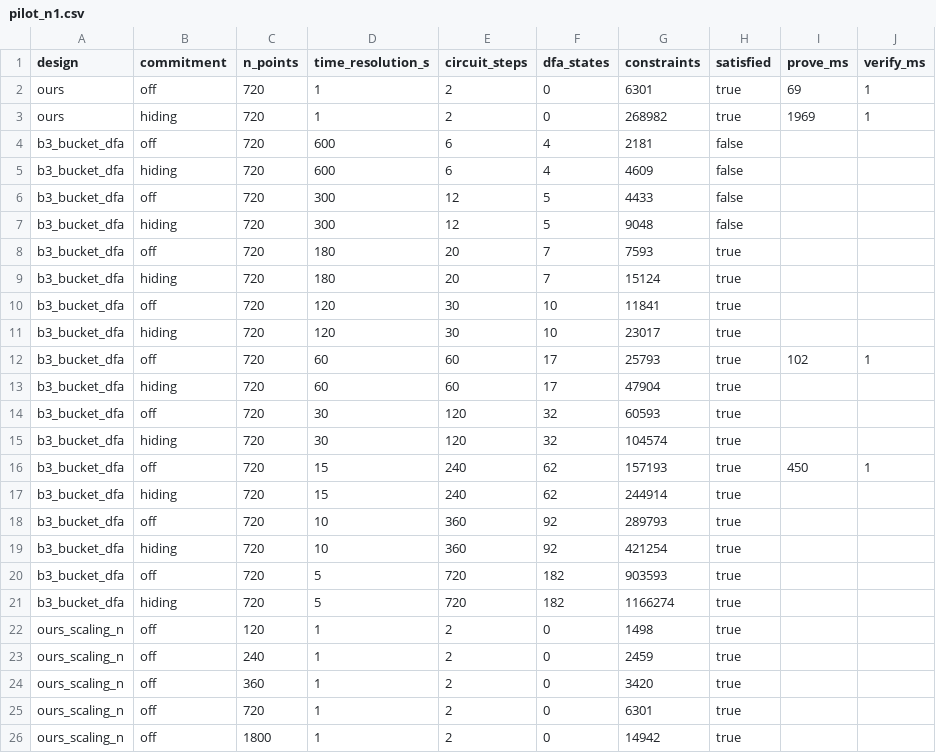
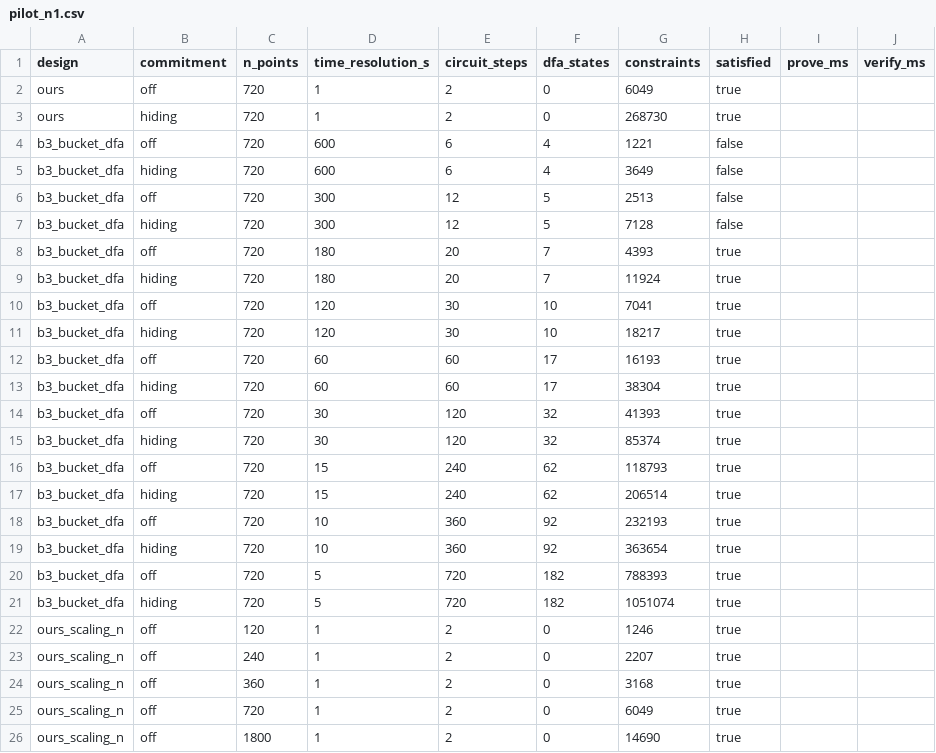
Before and after one commit to TienNguyen3711/Privacy-Preserving-Verification-of-Ordered-Spatio-Temporal-Mobility-Policies, a CSV file: results/pilot_n1.csv, drawn as a sheet; only a part is shown; the diff covers the shown part only.

Commit message:
feat(n1): like-for-like comparison of exact time against discretisation
Stage 3 review, RR-01 to RR-05:
- Coordinates 16-bit and timestamps 17-bit (36 h at 1 s); the scan circuit,
  which proves either outcome, costs 243n - 22 constraints for a two-step
  policy with a gap (fitted at two sizes, checked by synthesis).
- B3 is charged a lower bound on binding its buckets to the committed fixes
  (BucketBindingCircuit, ~230 constraints per fix) and gains the conservative
  window k' = floor(gap/w) - 1, which never accepts a false statement.
- n1_real records the scan, commitment, binding bound and the three
  discretisations; n1_fair.py summarises error rates, policy-part and
  end-to-end ratios, and error by Delta / anchor gap.
- Result: B3 is never more than 5% cheaper, and is then wrong on 6-55% of
  policies; below 1% error the whole relation costs 1.18-3.95x the scan.

```diff
--- a/results/pilot_n1.csv
+++ b/results/pilot_n1.csv
@@ -1,26 +1,26 @@
 design,commitment,n_points,time_resolution_s,circuit_steps,dfa_states,constraints,satisfied,prove_ms,verify_ms
-ours,off,720,1,2,0,6301,true,69,1
-ours,hiding,720,1,2,0,268982,true,1969,1
-b3_bucket_dfa,off,720,600,6,4,2181,false,,
-b3_bucket_dfa,hiding,720,600,6,4,4609,false,,
-b3_bucket_dfa,off,720,300,12,5,4433,false,,
-b3_bucket_dfa,hiding,720,300,12,5,9048,false,,
-b3_bucket_dfa,off,720,180,20,7,7593,true,,
-b3_bucket_dfa,hiding,720,180,20,7,15124,true,,
-b3_bucket_dfa,off,720,120,30,10,11841,true,,
-b3_bucket_dfa,hiding,720,120,30,10,23017,true,,
-b3_bucket_dfa,off,720,60,60,17,25793,true,102,1
-b3_bucket_dfa,hiding,720,60,60,17,47904,true,,
-b3_bucket_dfa,off,720,30,120,32,60593,true,,
-b3_bucket_dfa,hiding,720,30,120,32,104574,true,,
-b3_bucket_dfa,off,720,15,240,62,157193,true,450,1
-b3_bucket_dfa,hiding,720,15,240,62,244914,true,,
-b3_bucket_dfa,off,720,10,360,92,289793,true,,
-b3_bucket_dfa,hiding,720,10,360,92,421254,true,,
-b3_bucket_dfa,off,720,5,720,182,903593,true,,
-b3_bucket_dfa,hiding,720,5,720,182,1166274,true,,
-ours_scaling_n,off,120,1,2,0,1498,true,,
-ours_scaling_n,off,240,1,2,0,2459,true,,
-ours_scaling_n,off,360,1,2,0,3420,true,,
-ours_scaling_n,off,720,1,2,0,6301,true,,
-ours_scaling_n,off,1800,1,2,0,14942,true,,
+ours,off,720,1,2,0,6049,true,,
+ours,hiding,720,1,2,0,268730,true,,
+b3_bucket_dfa,off,720,600,6,4,1221,false,,
+b3_bucket_dfa,hiding,720,600,6,4,3649,false,,
+b3_bucket_dfa,off,720,300,12,5,2513,false,,
+b3_bucket_dfa,hiding,720,300,12,5,7128,false,,
+b3_bucket_dfa,off,720,180,20,7,4393,true,,
+b3_bucket_dfa,hiding,720,180,20,7,11924,true,,
+b3_bucket_dfa,off,720,120,30,10,7041,true,,
+b3_bucket_dfa,hiding,720,120,30,10,18217,true,,
+b3_bucket_dfa,off,720,60,60,17,16193,true,,
+b3_bucket_dfa,hiding,720,60,60,17,38304,true,,
+b3_bucket_dfa,off,720,30,120,32,41393,true,,
+b3_bucket_dfa,hiding,720,30,120,32,85374,true,,
+b3_bucket_dfa,off,720,15,240,62,118793,true,,
+b3_bucket_dfa,hiding,720,15,240,62,206514,true,,
+b3_bucket_dfa,off,720,10,360,92,232193,true,,
+b3_bucket_dfa,hiding,720,10,360,92,363654,true,,
+b3_bucket_dfa,off,720,5,720,182,788393,true,,
+b3_bucket_dfa,hiding,720,5,720,182,1051074,true,,
+ours_scaling_n,off,120,1,2,0,1246,true,,
+ours_scaling_n,off,240,1,2,0,2207,true,,
+ours_scaling_n,off,360,1,2,0,3168,true,,
+ours_scaling_n,off,720,1,2,0,6049,true,,
+ours_scaling_n,off,1800,1,2,0,14690,true,,
```
Also changed, not shown: 1 edited cell elsewhere in this file, 11 other files.
